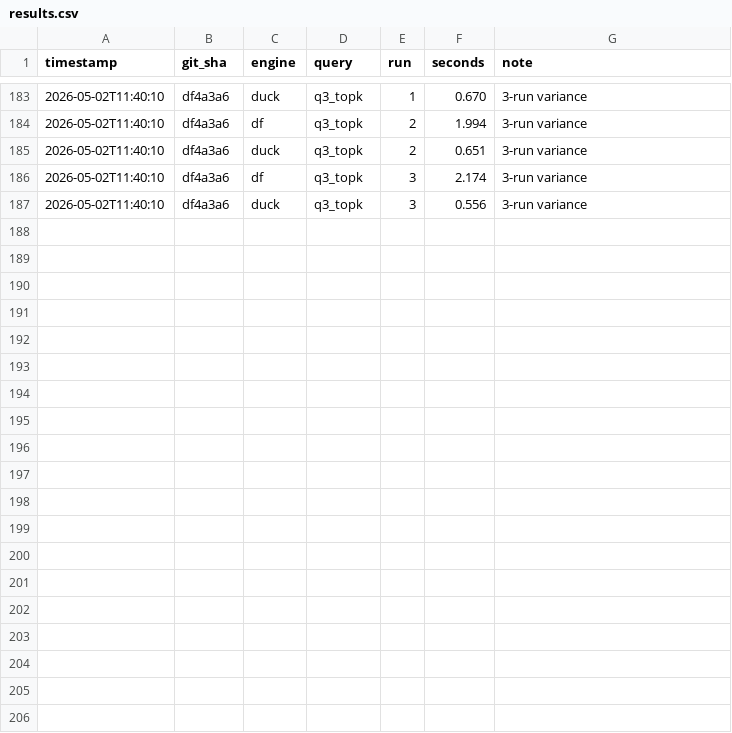
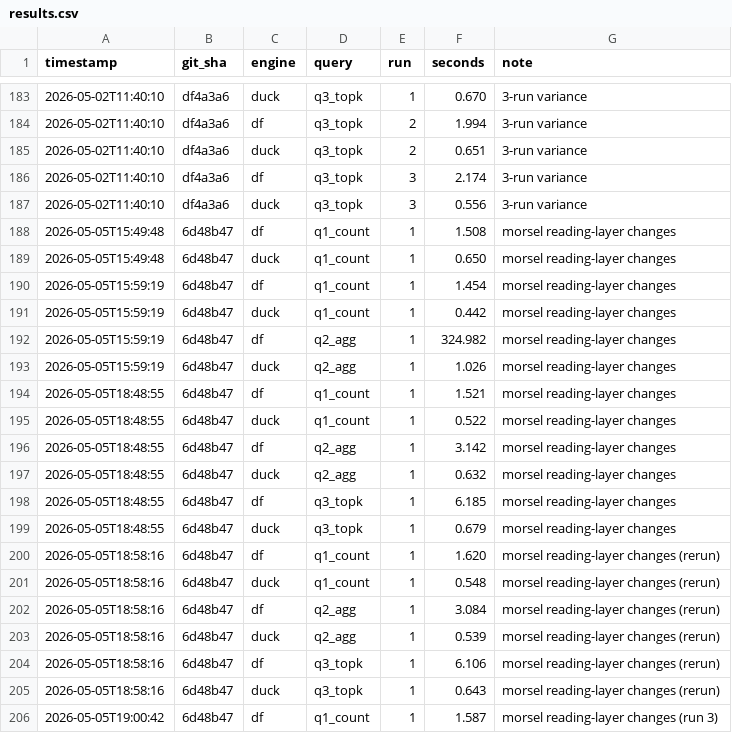
Before and after one commit to deltaforge-org/delta-forge-benchmarks, a CSV file: sql-quickbench/read-perf/results.csv, drawn as a sheet; only a part is shown, gaps mark what is left out; the diff covers the shown part only.

Commit message:
Quick bench updates

```diff
--- a/sql-quickbench/read-perf/results.csv
+++ b/sql-quickbench/read-perf/results.csv
@@ -187 +187,20 @@ timestamp,git_sha,engine,query,run,seconds,note
 2026-05-02T11:40:10,df4a3a6,duck,q3_topk,3,0.556,3-run variance
+2026-05-05T15:49:48,6d48b47,df,q1_count,1,1.508,morsel reading-layer changes
+2026-05-05T15:49:48,6d48b47,duck,q1_count,1,0.650,morsel reading-layer changes
+2026-05-05T15:59:19,6d48b47,df,q1_count,1,1.454,morsel reading-layer changes
+2026-05-05T15:59:19,6d48b47,duck,q1_count,1,0.442,morsel reading-layer changes
+2026-05-05T15:59:19,6d48b47,df,q2_agg,1,324.982,morsel reading-layer changes
+2026-05-05T15:59:19,6d48b47,duck,q2_agg,1,1.026,morsel reading-layer changes
+2026-05-05T18:48:55,6d48b47,df,q1_count,1,1.521,morsel reading-layer changes
+2026-05-05T18:48:55,6d48b47,duck,q1_count,1,0.522,morsel reading-layer changes
+2026-05-05T18:48:55,6d48b47,df,q2_agg,1,3.142,morsel reading-layer changes
+2026-05-05T18:48:55,6d48b47,duck,q2_agg,1,0.632,morsel reading-layer changes
+2026-05-05T18:48:55,6d48b47,df,q3_topk,1,6.185,morsel reading-layer changes
+2026-05-05T18:48:55,6d48b47,duck,q3_topk,1,0.679,morsel reading-layer changes
+2026-05-05T18:58:16,6d48b47,df,q1_count,1,1.620,morsel reading-layer changes (rerun)
+2026-05-05T18:58:16,6d48b47,duck,q1_count,1,0.548,morsel reading-layer changes (rerun)
+2026-05-05T18:58:16,6d48b47,df,q2_agg,1,3.084,morsel reading-layer changes (rerun)
+2026-05-05T18:58:16,6d48b47,duck,q2_agg,1,0.539,morsel reading-layer changes (rerun)
+2026-05-05T18:58:16,6d48b47,df,q3_topk,1,6.106,morsel reading-layer changes (rerun)
+2026-05-05T18:58:16,6d48b47,duck,q3_topk,1,0.643,morsel reading-layer changes (rerun)
+2026-05-05T19:00:42,6d48b47,df,q1_count,1,1.587,morsel reading-layer changes (run 3)
```
Also changed, not shown: 9 added rows elsewhere in this file, sql-quickbench/index-perf/results.csv, 5 other files.
